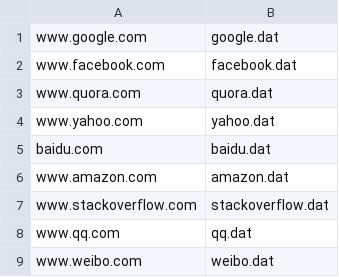
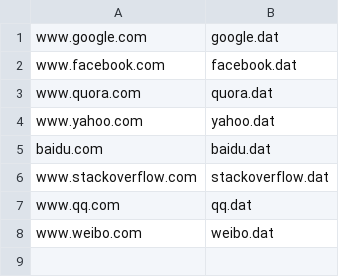
Before and after one commit to rlyspn/pingstat, a CSV file: targets.csv, drawn as a sheet; the diff names each change by its address in the sheet, - before the commit and + after, or states it on an @@ line.

```diff
--- a/targets.csv
+++ b/targets.csv
-row 6: www.amazon.com | amazon.dat
```
Also changed, not shown: 2 other files.
